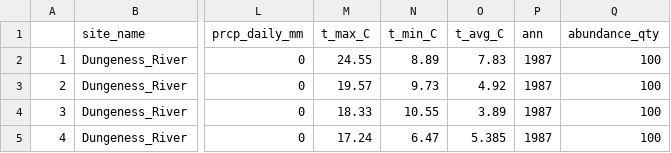
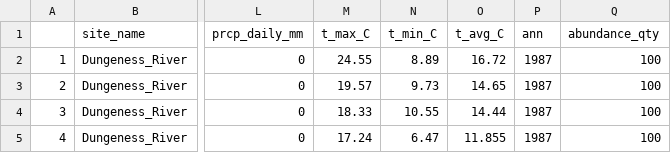
Before and after one commit to MackenzieAdams1/SemesterProjectAssignment2, a CSV file: all_data_preview.csv, drawn as a sheet; only a part is shown, gaps mark what is left out; the diff names each change by its address in the sheet, - before the commit and + after, or states it on an @@ line.

Commit message:
Removed NAs due to leap year error. Probably not a good long-term solution but for now it makes working with the data more managable.

```diff
--- a/all_data_preview.csv
+++ b/all_data_preview.csv
-O2 (t_avg_C): 7.83
+O2 (t_avg_C): 16.72
-O3 (t_avg_C): 4.92
+O3 (t_avg_C): 14.65
-O4 (t_avg_C): 3.89
+O4 (t_avg_C): 14.44
-O5 (t_avg_C): 5.385
+O5 (t_avg_C): 11.855
```
Also changed, not shown: 1 other file.
